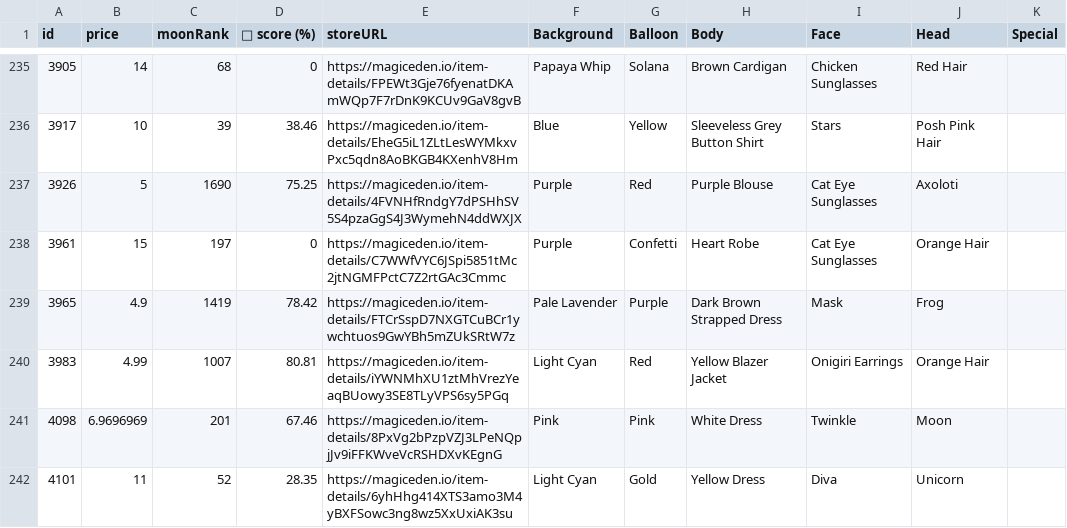
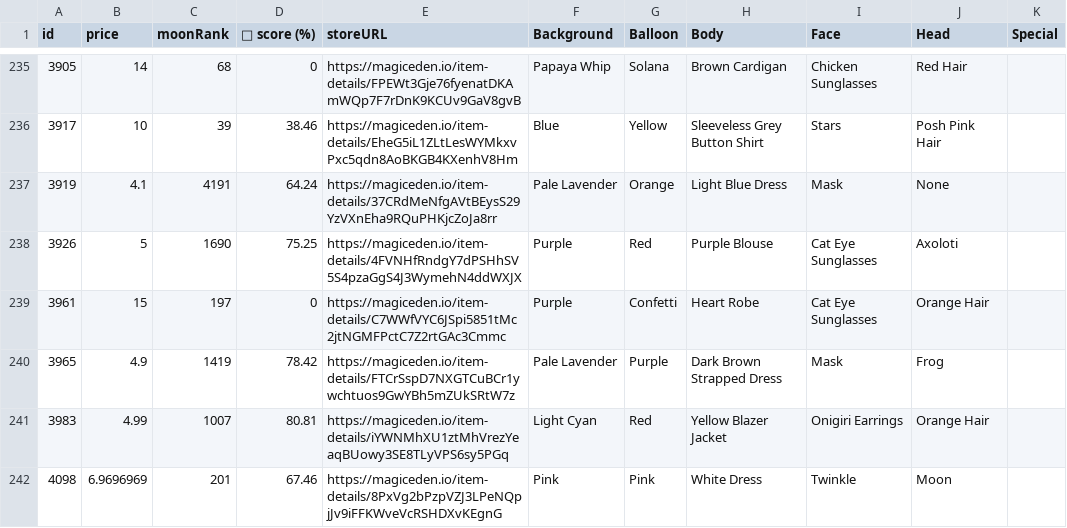
Before and after one commit to lsamoht/sol-nft-monitor, a CSV file: balloonsville.csv, drawn as a sheet; only a part is shown, gaps mark what is left out; the shorter side is filled out with more unchanged rows; the diff names each change by its address in the sheet, - before the commit and + after, or states it on an @@ line.

Commit message:
Flat: latest data (2022-02-26T09:39:05.232Z) {   "date": "2022-02-26T09:39:05.232Z",   "files": [     {       "name": "rude_golems.csv",       "deltaBytes": 672,       "source": "https://reqbin.com/echo/get/json"     },     {       "name": "sea_shanties.csv",       "deltaBytes": -79,       "source": "https://reqbin.com/echo/get/json"     },     {       "name": "balloonsville.csv",       "deltaBytes": 454,       "source": "https://reqbin.com/echo/get/json"     },     {       "name": "balloonsville.csv",       "deltaBytes": 454,       "source": "https://qzlsklfacc.medianetwork.cloud/get_nft?collection=balloonsville&page=0&limit=100&order=price-ASC&fits=any&trait=&search=&min=0&max=0&listed=true&ownedby=&attrib_count=&bid=all"     },     {       "name": "zilla_vs_kong.csv",       "deltaBytes": 0,       "source": "https://reqbin.com/echo/get/json"     }   ] }

```diff
--- a/balloonsville.csv
+++ b/balloonsville.csv
+row 237: 3919 | 4.1 | 4191 | 64.24 | https://magiceden.io/item-details/37CRdMeNfgAVtBEysS29YzVXnEha9RQuPHKjcZoJa8rr | Pale Lavender | Orange | Light Blue Dress | Mask | None
```
Also changed, not shown: rude_golems.csv, sea_shanties.csv.
